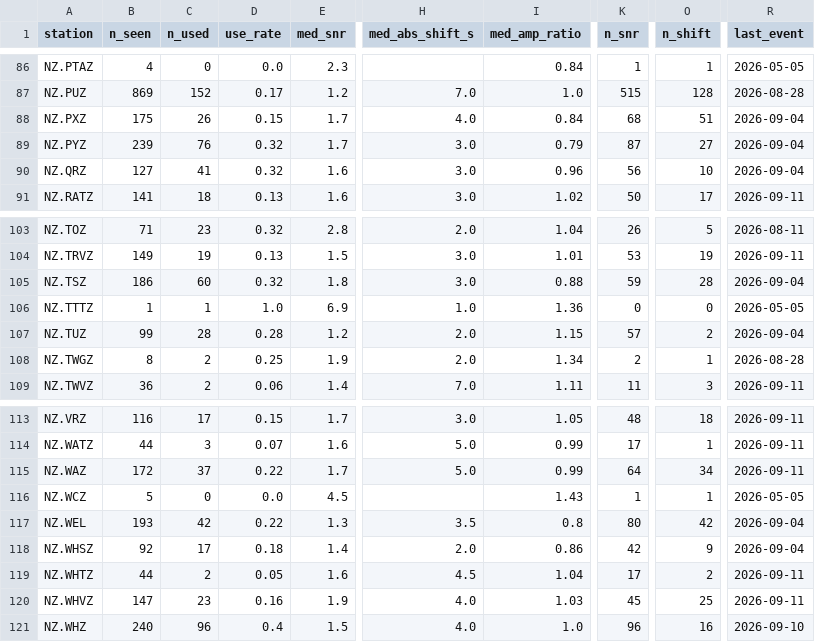
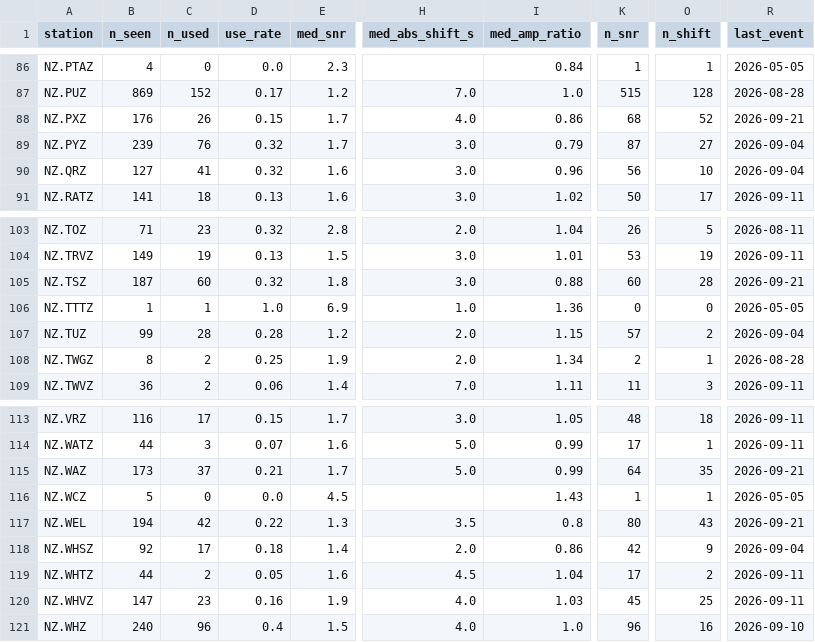
Before and after one commit to Dani-Lindsay/auto_tdmt_NZ, a CSV file: station_performance.csv, drawn as a sheet; only a part is shown, gaps mark what is left out; the diff covers the shown part only; the diff names each change by its address in the sheet, - before the commit and + after, or states it on an @@ line.

```diff
--- a/station_performance.csv
+++ b/station_performance.csv
-B88 (n_seen): 175
+B88 (n_seen): 176
-I88 (med_amp_ratio): 0.84
+I88 (med_amp_ratio): 0.86
-O88 (n_shift): 51
+O88 (n_shift): 52
-R88 (last_event): 2026-09-04
+R88 (last_event): 2026-09-21
-B105 (n_seen): 186
+B105 (n_seen): 187
-K105 (n_snr): 59
+K105 (n_snr): 60
-R105 (last_event): 2026-09-04
+R105 (last_event): 2026-09-21
-B115 (n_seen): 172
+B115 (n_seen): 173
-D115 (use_rate): 0.22
+D115 (use_rate): 0.21
-O115 (n_shift): 34
+O115 (n_shift): 35
-R115 (last_event): 2026-09-11
+R115 (last_event): 2026-09-21
-B117 (n_seen): 193
+B117 (n_seen): 194
-O117 (n_shift): 42
+O117 (n_shift): 43
-R117 (last_event): 2026-09-04
+R117 (last_event): 2026-09-21
```
Also changed, not shown: 35 edited cells elsewhere in this file, catalogue.csv, 3 other files.
